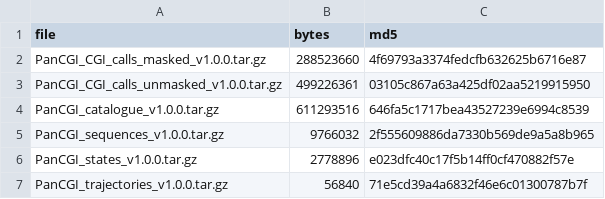
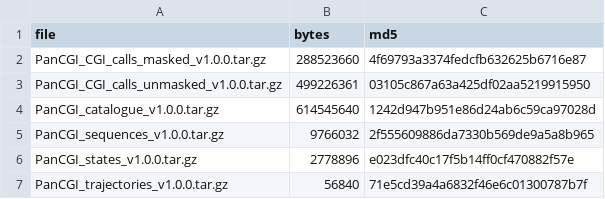
Before and after one commit to tianjie16/PanCGI, a TSV file: resources/ASSETS.tsv, drawn as a sheet.

Commit message:
Clarify resource schemas and release PanCGI 0.1.5

```diff
--- a/resources/ASSETS.tsv
+++ b/resources/ASSETS.tsv
@@ -3,3 +3,3 @@ PanCGI_CGI_calls_masked_v1.0.0.tar.gz	288523660	4f69793a3374fedcfb632625b6716e87
 PanCGI_CGI_calls_unmasked_v1.0.0.tar.gz	499226361	03105c867a63a425df02aa5219915950
-PanCGI_catalogue_v1.0.0.tar.gz	611293516	646fa5c1717bea43527239e6994c8539
+PanCGI_catalogue_v1.0.0.tar.gz	614545640	1242d947b951e86d24ab6c59ca97028d
 PanCGI_sequences_v1.0.0.tar.gz	9766032	2f555609886da7330b569de9a5a8b965
```
Also changed, not shown: resources/FILES.tsv, 7 other files.
